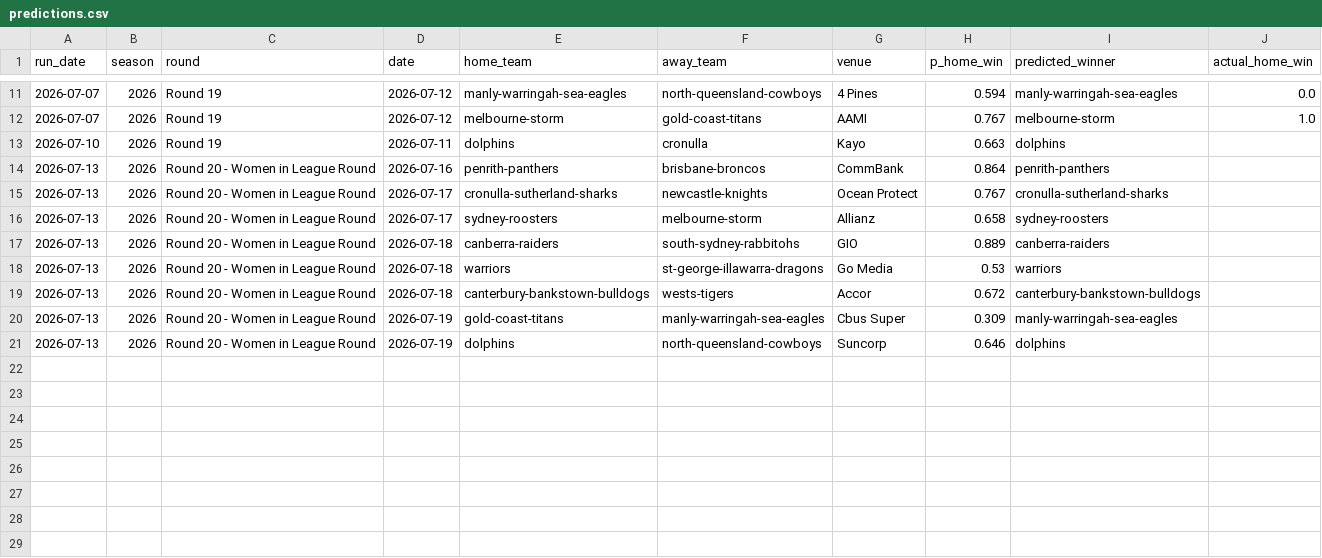
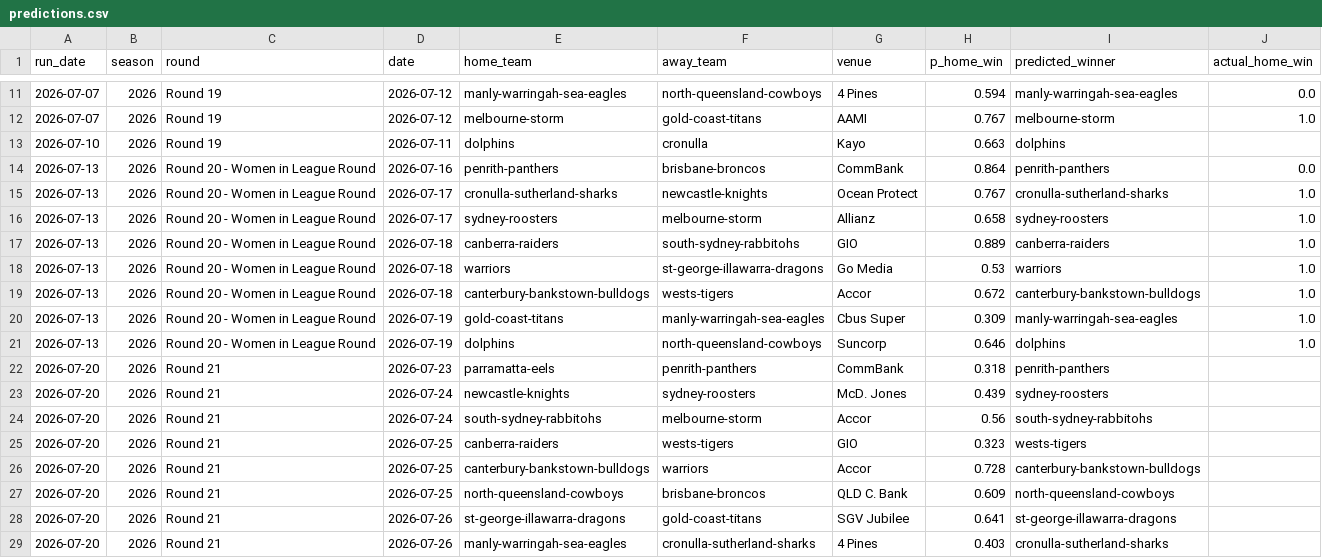
Before and after one commit to Mr-XMS/nrl-model, a CSV file: predictions.csv, drawn as a sheet; only a part is shown, gaps mark what is left out.

```diff
--- a/predictions.csv
+++ b/predictions.csv
@@ -13,9 +13,17 @@ run_date,season,round,date,home_team,away_team,venue,p_home_win,predicted_winner
 2026-07-10,2026,Round 19,2026-07-11,dolphins,cronulla,Kayo,0.663,dolphins,
-2026-07-13,2026,Round 20 - Women in League Round,2026-07-16,penrith-panthers,brisbane-broncos,CommBank,0.864,penrith-panthers,
-2026-07-13,2026,Round 20 - Women in League Round,2026-07-17,cronulla-sutherland-sharks,newcastle-knights,Ocean Protect,0.767,cronulla-sutherland-sharks,
-2026-07-13,2026,Round 20 - Women in League Round,2026-07-17,sydney-roosters,melbourne-storm,Allianz,0.658,sydney-roosters,
-2026-07-13,2026,Round 20 - Women in League Round,2026-07-18,canberra-raiders,south-sydney-rabbitohs,GIO,0.889,canberra-raiders,
-2026-07-13,2026,Round 20 - Women in League Round,2026-07-18,warriors,st-george-illawarra-dragons,Go Media,0.53,warriors,
-2026-07-13,2026,Round 20 - Women in League Round,2026-07-18,canterbury-bankstown-bulldogs,wests-tigers,Accor,0.672,canterbury-bankstown-bulldogs,
-2026-07-13,2026,Round 20 - Women in League Round,2026-07-19,gold-coast-titans,manly-warringah-sea-eagles,Cbus Super,0.309,manly-warringah-sea-eagles,
-2026-07-13,2026,Round 20 - Women in League Round,2026-07-19,dolphins,north-queensland-cowboys,Suncorp,0.646,dolphins,
+2026-07-13,2026,Round 20 - Women in League Round,2026-07-16,penrith-panthers,brisbane-broncos,CommBank,0.864,penrith-panthers,0.0
+2026-07-13,2026,Round 20 - Women in League Round,2026-07-17,cronulla-sutherland-sharks,newcastle-knights,Ocean Protect,0.767,cronulla-sutherland-sharks,1.0
+2026-07-13,2026,Round 20 - Women in League Round,2026-07-17,sydney-roosters,melbourne-storm,Allianz,0.658,sydney-roosters,1.0
+2026-07-13,2026,Round 20 - Women in League Round,2026-07-18,canberra-raiders,south-sydney-rabbitohs,GIO,0.889,canberra-raiders,1.0
+2026-07-13,2026,Round 20 - Women in League Round,2026-07-18,warriors,st-george-illawarra-dragons,Go Media,0.53,warriors,1.0
+2026-07-13,2026,Round 20 - Women in League Round,2026-07-18,canterbury-bankstown-bulldogs,wests-tigers,Accor,0.672,canterbury-bankstown-bulldogs,1.0
+2026-07-13,2026,Round 20 - Women in League Round,2026-07-19,gold-coast-titans,manly-warringah-sea-eagles,Cbus Super,0.309,manly-warringah-sea-eagles,1.0
+2026-07-13,2026,Round 20 - Women in League Round,2026-07-19,dolphins,north-queensland-cowboys,Suncorp,0.646,dolphins,1.0
+2026-07-20,2026,Round 21,2026-07-23,parramatta-eels,penrith-panthers,CommBank,0.318,penrith-panthers,
+2026-07-20,2026,Round 21,2026-07-24,newcastle-knights,sydney-roosters,McD. Jones,0.439,sydney-roosters,
+2026-07-20,2026,Round 21,2026-07-24,south-sydney-rabbitohs,melbourne-storm,Accor,0.56,south-sydney-rabbitohs,
+2026-07-20,2026,Round 21,2026-07-25,canberra-raiders,wests-tigers,GIO,0.323,wests-tigers,
+2026-07-20,2026,Round 21,2026-07-25,canterbury-bankstown-bulldogs,warriors,Accor,0.728,canterbury-bankstown-bulldogs,
+2026-07-20,2026,Round 21,2026-07-25,north-queensland-cowboys,brisbane-broncos,QLD C. Bank,0.609,north-queensland-cowboys,
+2026-07-20,2026,Round 21,2026-07-26,st-george-illawarra-dragons,gold-coast-titans,SGV Jubilee,0.641,st-george-illawarra-dragons,
+2026-07-20,2026,Round 21,2026-07-26,manly-warringah-sea-eagles,cronulla-sutherland-sharks,4 Pines,0.403,cronulla-sutherland-sharks,
```
Also changed, not shown: nrl_results.csv, 1 other file.
